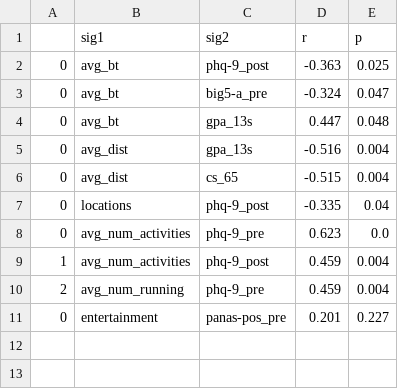
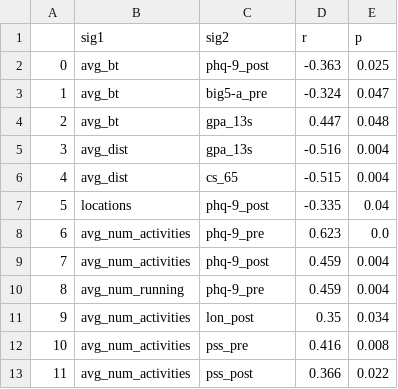
Before and after one commit to njs03332/studentlife, a CSV file: sig_corr.csv, drawn as a sheet.

```diff
--- a/sig_corr.csv
+++ b/sig_corr.csv
@@ -2,10 +2,12 @@
 0,avg_bt,phq-9_post,-0.363,0.025
-0,avg_bt,big5-a_pre,-0.324,0.047
-0,avg_bt,gpa_13s,0.447,0.048
-0,avg_dist,gpa_13s,-0.516,0.004
-0,avg_dist,cs_65,-0.515,0.004
-0,locations,phq-9_post,-0.335,0.04
-0,avg_num_activities,phq-9_pre,0.623,0.0
-1,avg_num_activities,phq-9_post,0.459,0.004
-2,avg_num_running,phq-9_pre,0.459,0.004
-0,entertainment,panas-pos_pre,0.201,0.227
+1,avg_bt,big5-a_pre,-0.324,0.047
+2,avg_bt,gpa_13s,0.447,0.048
+3,avg_dist,gpa_13s,-0.516,0.004
+4,avg_dist,cs_65,-0.515,0.004
+5,locations,phq-9_post,-0.335,0.04
+6,avg_num_activities,phq-9_pre,0.623,0.0
+7,avg_num_activities,phq-9_post,0.459,0.004
+8,avg_num_running,phq-9_pre,0.459,0.004
+9,avg_num_activities,lon_post,0.35,0.034
+10,avg_num_activities,pss_pre,0.416,0.008
+11,avg_num_activities,pss_post,0.366,0.022
```
Also changed, not shown: 1 other file.
